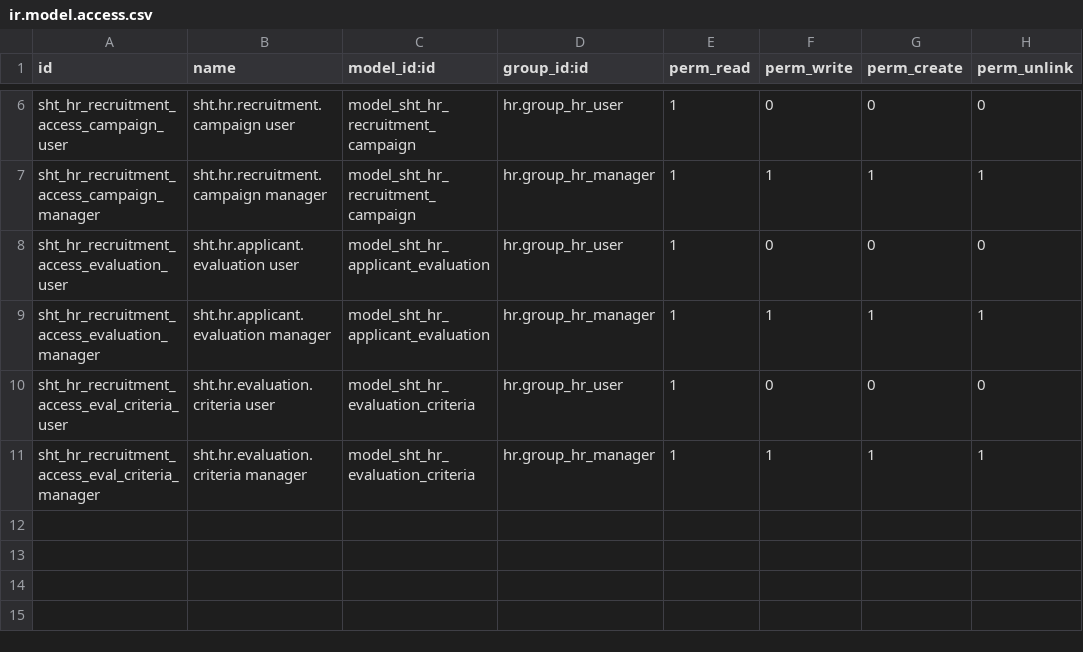
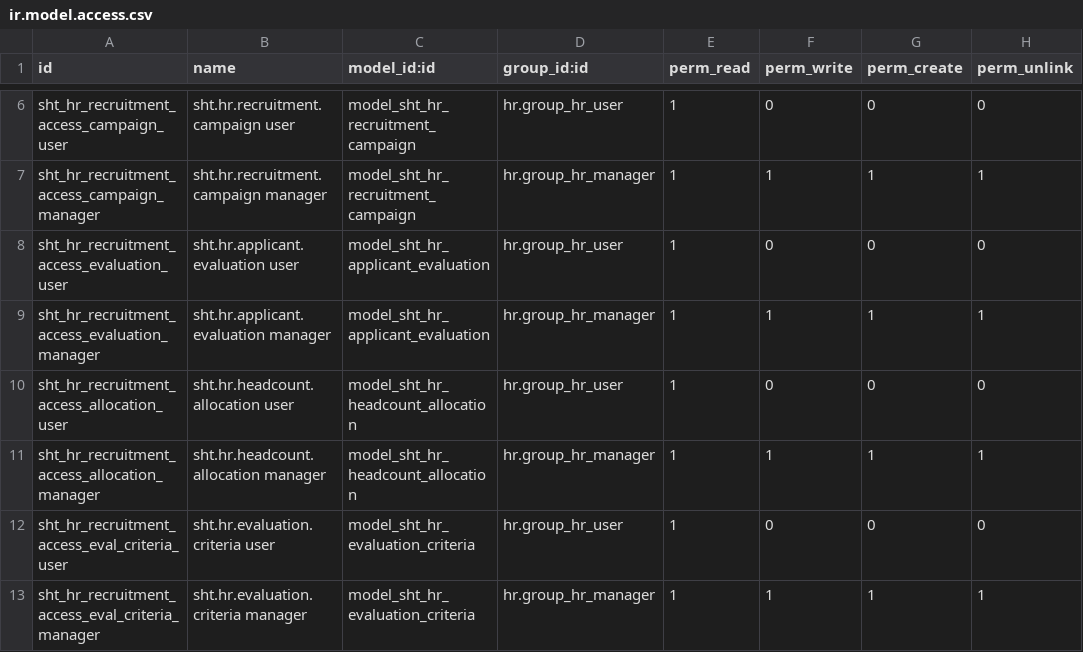
Before and after one commit to tringo2204/odoo-18, a CSV file: sht_hr_recruitment/security/ir.model.access.csv, drawn as a sheet; only a part is shown, gaps mark what is left out.

```diff
--- a/sht_hr_recruitment/security/ir.model.access.csv
+++ b/sht_hr_recruitment/security/ir.model.access.csv
@@ -9,2 +9,4 @@ sht_hr_recruitment_access_evaluation_user,sht.hr.applicant.evaluation user,model
 sht_hr_recruitment_access_evaluation_manager,sht.hr.applicant.evaluation manager,model_sht_hr_applicant_evaluation,hr.group_hr_manager,1,1,1,1
+sht_hr_recruitment_access_allocation_user,sht.hr.headcount.allocation user,model_sht_hr_headcount_allocation,hr.group_hr_user,1,0,0,0
+sht_hr_recruitment_access_allocation_manager,sht.hr.headcount.allocation manager,model_sht_hr_headcount_allocation,hr.group_hr_manager,1,1,1,1
 sht_hr_recruitment_access_eval_criteria_user,sht.hr.evaluation.criteria user,model_sht_hr_evaluation_criteria,hr.group_hr_user,1,0,0,0
```
Also changed, not shown: 7 other files.
